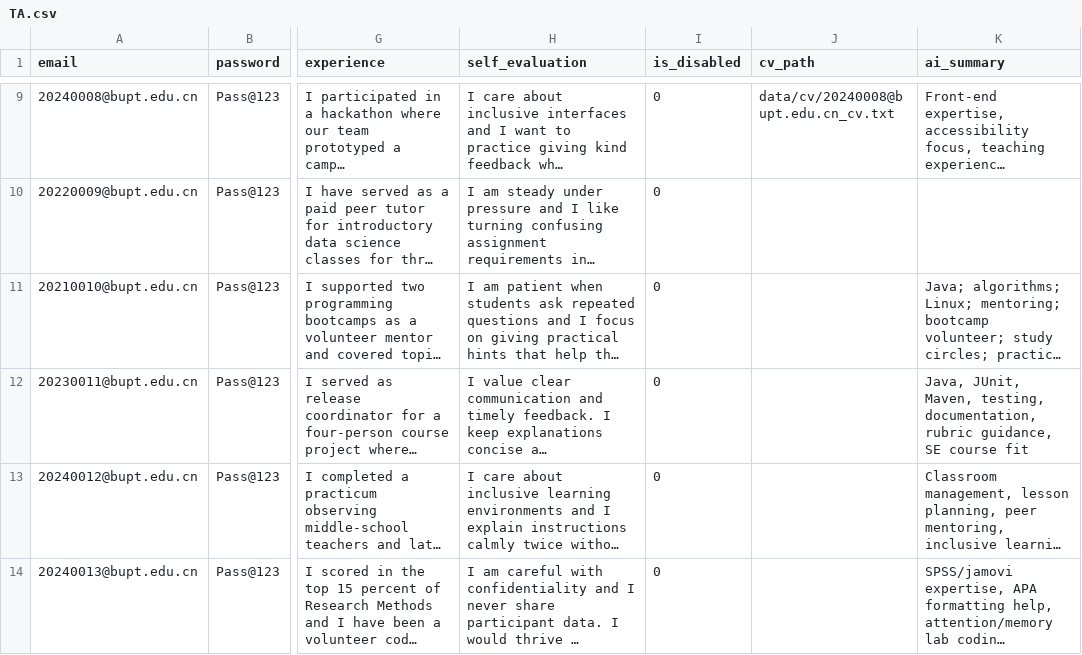
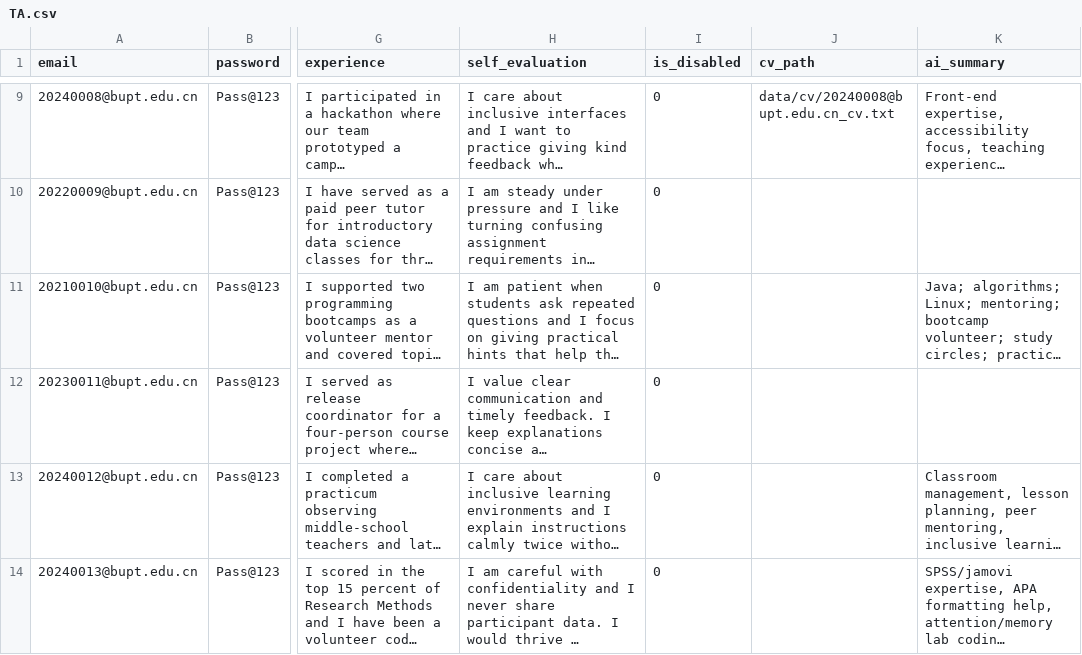
Before and after one commit to Wsyctrl/RecruitmentSystem_Group066, a CSV file: data/TA.csv, drawn as a sheet; only a part is shown, gaps mark what is left out; long unchanged cells end in …; the diff names each change by its address in the sheet, - before the commit and + after, or states it on an @@ line.

Commit message:
refactor: clear TA ai_summary when profile or resume is updated

```diff
--- a/data/TA.csv
+++ b/data/TA.csv
-K12 (ai_summary): Java, JUnit, Maven, testing, documentation, rubric guidance, SE course fit
+K12 (ai_summary): (empty)
```
Also changed, not shown: 2 other files.
